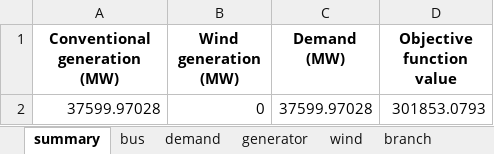
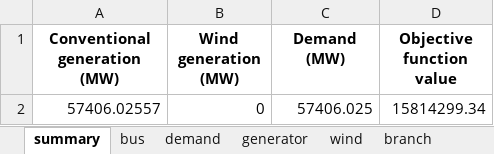
Before and after one commit to bukhsh/oats, an Excel workbook: results.xlsx, sheet summary, drawn as a sheet; values as stored, in another font and other column widths than the file's, no borders; removed rows and columns are numbered as before the commit, all else as after; the diff names each change by its address in the sheet, - before the commit and + after, or states it on an @@ line.

```diff
--- a/results.xlsx (sheet summary)
+++ b/results.xlsx (sheet summary)
-row 2: 37599.97028 | 0 | 37599.97028 | 301853.0793
+row 2: 57406.02557 | 0 | 57406.025 | 15814299.34
```
Also changed, not shown: sheet generator, sheet branch, sheet transformer, sheet demand, sheet bus, OATS-testcases/case24_ieee_rts.xlsx, 11 other files.
